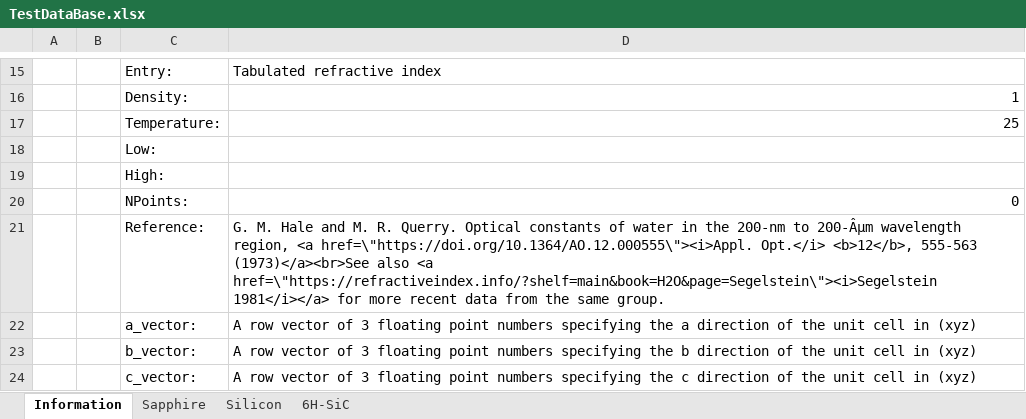
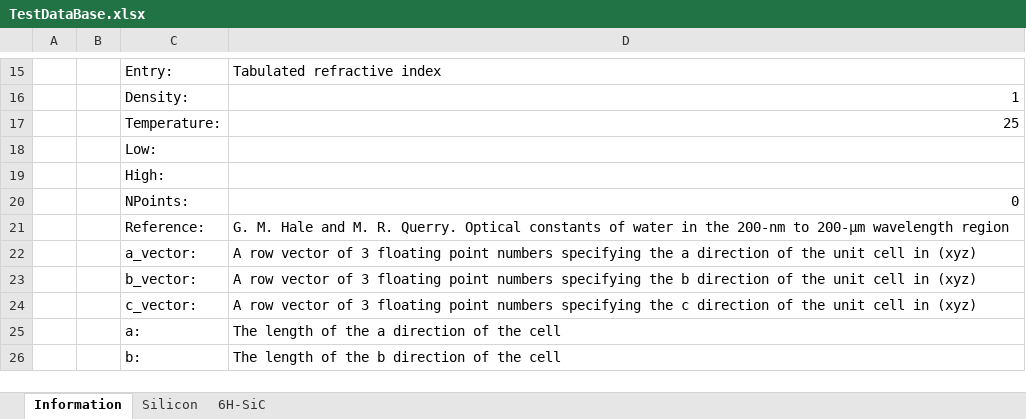
Before and after one commit to JohnKendrick/PDielec, an Excel workbook: Examples/Experiment/AlN/TestDataBase.xlsx, sheet Information, drawn as a sheet; only a part is shown, gaps mark what is left out; the shorter side is filled out with more unchanged rows; values as stored, in another font and other column widths than the file's, no borders; the diff names each change by its address in the sheet, - before the commit and + after, or states it on an @@ line.

```diff
--- a/Examples/Experiment/AlN/TestDataBase.xlsx (sheet Information)
+++ b/Examples/Experiment/AlN/TestDataBase.xlsx (sheet Information)
-sheet tab: Sapphire
-D21: …200-nm to 200-Âµm wavelength region, <a href=\"https://doi.org/10.1364/AO.12.000555\"><i>Appl. Opt.</i> <b>12</b>, 555-563 (1973)</a><br>See also <a href=\"https://refractiveindex.info/?shelf=main&book=H2O&page=Segelstein\"><i>Segelstein 1981</i></a> for more recent data from the same group.
+D21: …200-nm to 200-µm wavelength region
```
Also changed, not shown: 7 other files.
